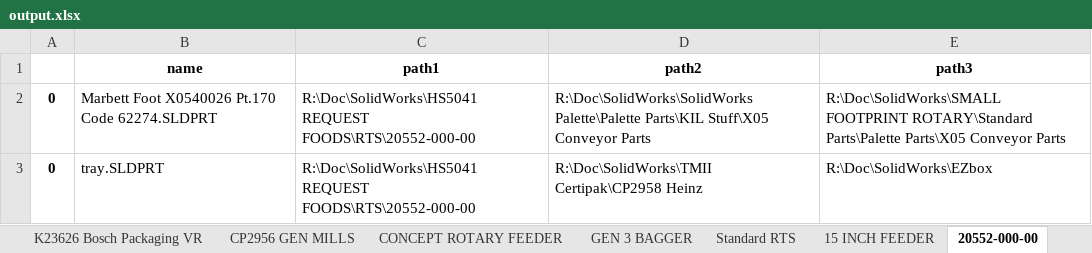
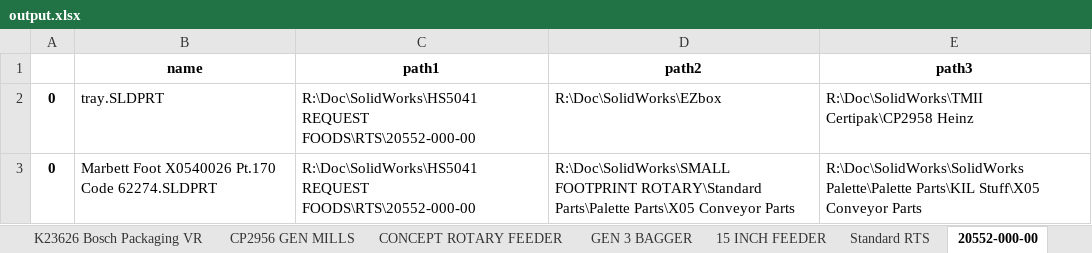
Before and after one commit to gratten/data_cleanse, an Excel workbook: output_files/output.xlsx, sheet 20552-000-00, drawn as a sheet; values as stored, in another font and other column widths than the file's, no borders; removed rows and columns are numbered as before the commit, all else as after; the diff names each change by its address in the sheet, - before the commit and + after, or states it on an @@ line.

Commit message:
Added generate_paths function

```diff
--- a/output_files/output.xlsx (sheet 20552-000-00)
+++ b/output_files/output.xlsx (sheet 20552-000-00)
@@ sheet tab order changed: K23626 Bosch Packaging VR | CP2956 GEN MILLS | CONCEPT ROTARY FEEDER | GEN 3 BAGGER | 15 INCH FEEDER | Standard RTS | 20552-000-00 @@
+row 2: 0 | tray.SLDPRT | R:\Doc\SolidWorks\HS5041 REQUEST FOODS\RTS\20552-000-00 | R:\Doc\SolidWorks\EZbox | R:\Doc\SolidWorks\TMII Certipak\CP2958 Heinz
-D3 (path2): R:\Doc\SolidWorks\SolidWorks Palette\Palette Parts\KIL Stuff\X05 Conveyor Parts
+D3 (path2): R:\Doc\SolidWorks\SMALL FOOTPRINT ROTARY\Standard Parts\Palette Parts\X05 Conveyor Parts
-E3 (path3): R:\Doc\SolidWorks\SMALL FOOTPRINT ROTARY\Standard Parts\Palette Parts\X05 Conveyor Parts
+E3 (path3): R:\Doc\SolidWorks\SolidWorks Palette\Palette Parts\KIL Stuff\X05 Conveyor Parts
-row 3: 0 | tray.SLDPRT | R:\Doc\SolidWorks\HS5041 REQUEST FOODS\RTS\20552-000-00 | R:\Doc\SolidWorks\TMII Certipak\CP2958 Heinz | R:\Doc\SolidWorks\EZbox
```
Also changed, not shown: sheet P6164 G3 GEMINI TWIN _ PO, sheet 9in Celox feeder, sheet P6144 SFR USA, sheet Cyclone Bagmaker P6062, sheet Buy parts, sheet 17 may pusher face modifi, 8 more sheets, other sheet tabs, 3 other files.
